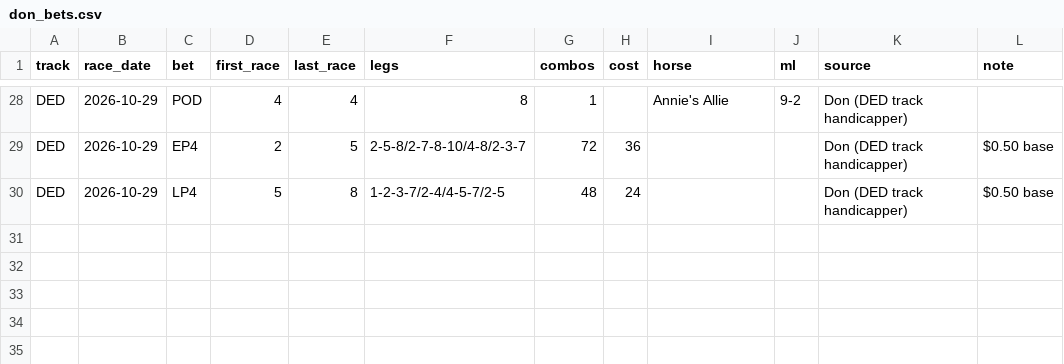
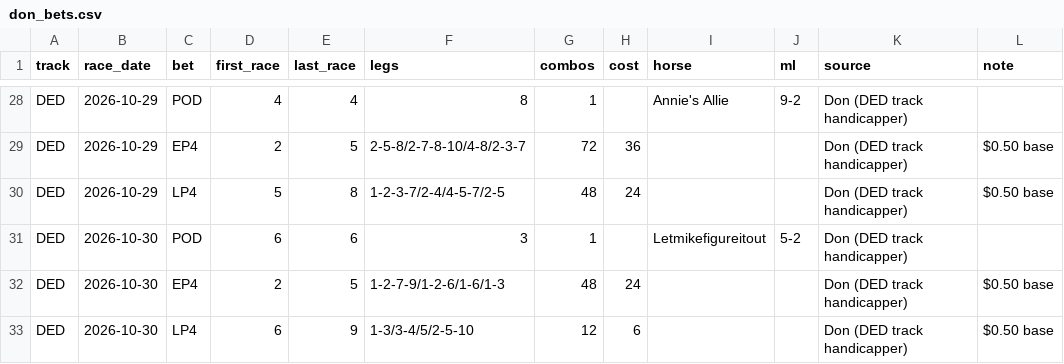
Before and after one commit to Authentic-66/benter-model_v2-data, a CSV file: scripts_dpv1/tracking/don_bets.csv, drawn as a sheet; only a part is shown, gaps mark what is left out; the diff names each change by its address in the sheet, - before the commit and + after, or states it on an @@ line.

```diff
--- a/scripts_dpv1/tracking/don_bets.csv
+++ b/scripts_dpv1/tracking/don_bets.csv
+row 31: DED | 2026-10-30 | POD | 6 | 6 | 3 | 1 |  | Letmikefigureitout | 5-2 | Don (DED track handicapper)
+row 32: DED | 2026-10-30 | EP4 | 2 | 5 | 1-2-7-9/1-2-6/1-6/1-3 | 48 | 24 |  |  | Don (DED track handicapper) | $0.50 base
+row 33: DED | 2026-10-30 | LP4 | 6 | 9 | 1-3/3-4/5/2-5-10 | 12 | 6 |  |  | Don (DED track handicapper) | $0.50 base
```
Also changed, not shown: scripts_dpv1/tracking/don_picks.csv.
